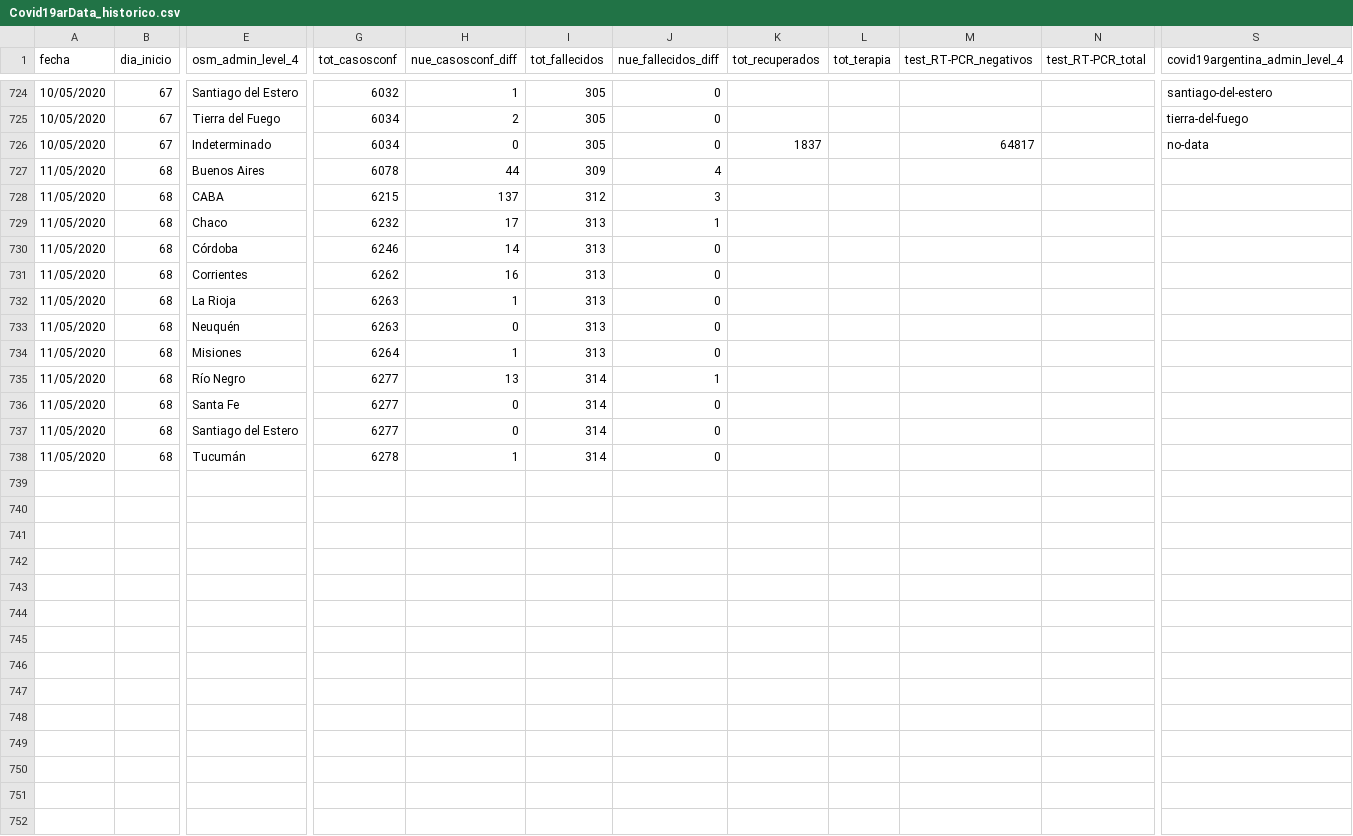
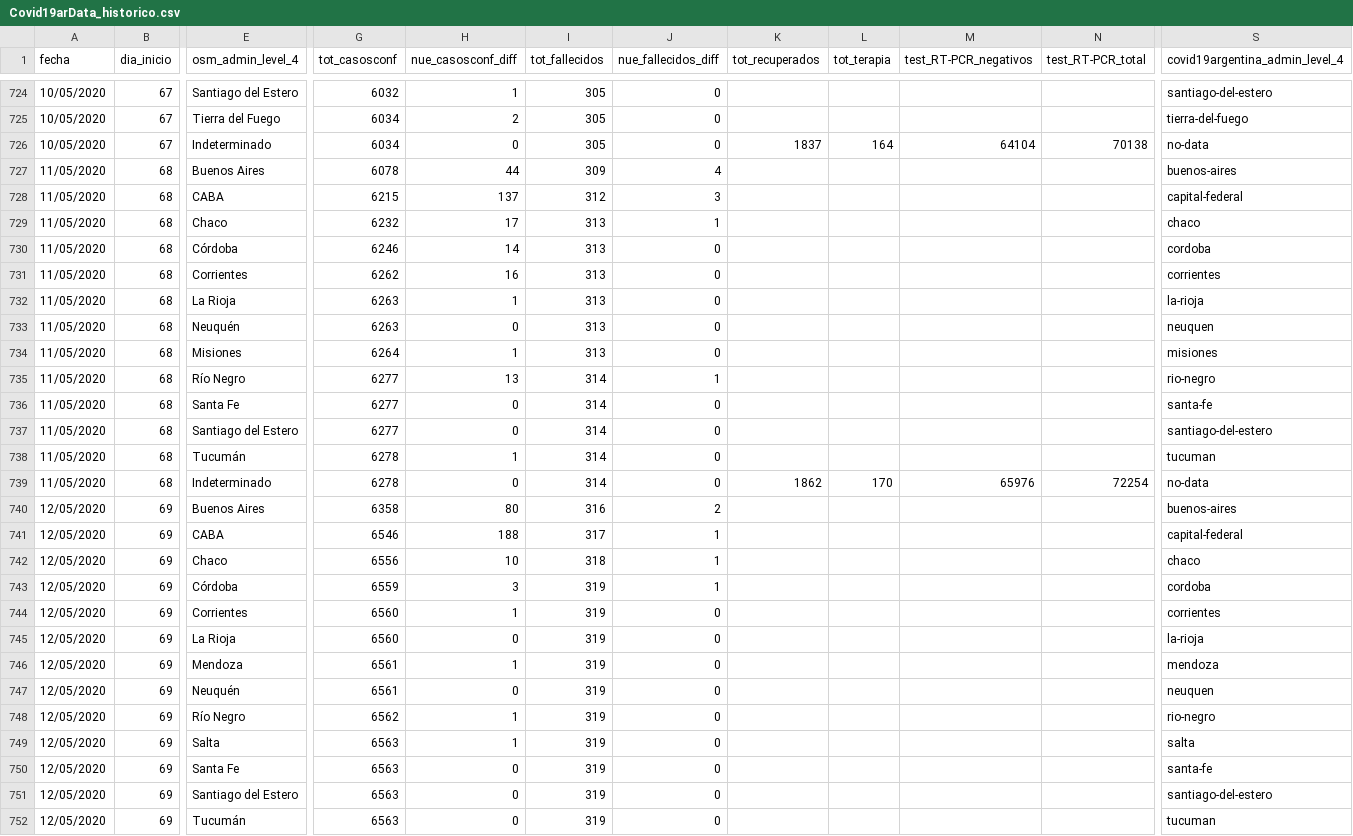
Before and after one commit to sergiovillordo/covid19_spread, a CSV file: data/argentina/Covid19arData_historico.csv, drawn as a sheet; only a part is shown, gaps mark what is left out; rows hold the shown columns only; the diff covers the shown part only; the diff names each change by its address in the sheet, - before the commit and + after, or states it on an @@ line.

```diff
--- a/data/argentina/Covid19arData_historico.csv
+++ b/data/argentina/Covid19arData_historico.csv
-L726 (tot_terapia): (empty)
+L726 (tot_terapia): 164
-M726 (test_RT-PCR_negativos): 64817
+M726 (test_RT-PCR_negativos): 64104
-N726 (test_RT-PCR_total): (empty)
+N726 (test_RT-PCR_total): 70138
-S727 (covid19argentina_admin_level_4): (empty)
+S727 (covid19argentina_admin_level_4): buenos-aires
-S728 (covid19argentina_admin_level_4): (empty)
+S728 (covid19argentina_admin_level_4): capital-federal
-S729 (covid19argentina_admin_level_4): (empty)
+S729 (covid19argentina_admin_level_4): chaco
-S730 (covid19argentina_admin_level_4): (empty)
+S730 (covid19argentina_admin_level_4): cordoba
-S731 (covid19argentina_admin_level_4): (empty)
+S731 (covid19argentina_admin_level_4): corrientes
-S732 (covid19argentina_admin_level_4): (empty)
+S732 (covid19argentina_admin_level_4): la-rioja
-S733 (covid19argentina_admin_level_4): (empty)
+S733 (covid19argentina_admin_level_4): neuquen
-S734 (covid19argentina_admin_level_4): (empty)
+S734 (covid19argentina_admin_level_4): misiones
-S735 (covid19argentina_admin_level_4): (empty)
+S735 (covid19argentina_admin_level_4): rio-negro
-S736 (covid19argentina_admin_level_4): (empty)
+S736 (covid19argentina_admin_level_4): santa-fe
-S737 (covid19argentina_admin_level_4): (empty)
+S737 (covid19argentina_admin_level_4): santiago-del-estero
-S738 (covid19argentina_admin_level_4): (empty)
+S738 (covid19argentina_admin_level_4): tucuman
+row 739: 11/05/2020 | 68 | Indeterminado | 6278 | 0 | 314 | 0 | 1862 | 170 | 65976 | 72254 | no-data
+row 740: 12/05/2020 | 69 | Buenos Aires | 6358 | 80 | 316 | 2 |  |  |  |  | buenos-aires
+row 741: 12/05/2020 | 69 | CABA | 6546 | 188 | 317 | 1 |  |  |  |  | capital-federal
+row 742: 12/05/2020 | 69 | Chaco | 6556 | 10 | 318 | 1 |  |  |  |  | chaco
+row 743: 12/05/2020 | 69 | Córdoba | 6559 | 3 | 319 | 1 |  |  |  |  | cordoba
+row 744: 12/05/2020 | 69 | Corrientes | 6560 | 1 | 319 | 0 |  |  |  |  | corrientes
+row 745: 12/05/2020 | 69 | La Rioja | 6560 | 0 | 319 | 0 |  |  |  |  | la-rioja
+row 746: 12/05/2020 | 69 | Mendoza | 6561 | 1 | 319 | 0 |  |  |  |  | mendoza
+row 747: 12/05/2020 | 69 | Neuquén | 6561 | 0 | 319 | 0 |  |  |  |  | neuquen
+row 748: 12/05/2020 | 69 | Río Negro | 6562 | 1 | 319 | 0 |  |  |  |  | rio-negro
+row 749: 12/05/2020 | 69 | Salta | 6563 | 1 | 319 | 0 |  |  |  |  | salta
+row 750: 12/05/2020 | 69 | Santa Fe | 6563 | 0 | 319 | 0 |  |  |  |  | santa-fe
+row 751: 12/05/2020 | 69 | Santiago del Estero | 6563 | 0 | 319 | 0 |  |  |  |  | santiago-del-estero
+row 752: 12/05/2020 | 69 | Tucumán | 6563 | 0 | 319 | 0 |  |  |  |  | tucuman
```
Also changed, not shown: 1 added row elsewhere in this file, 1 other file.
